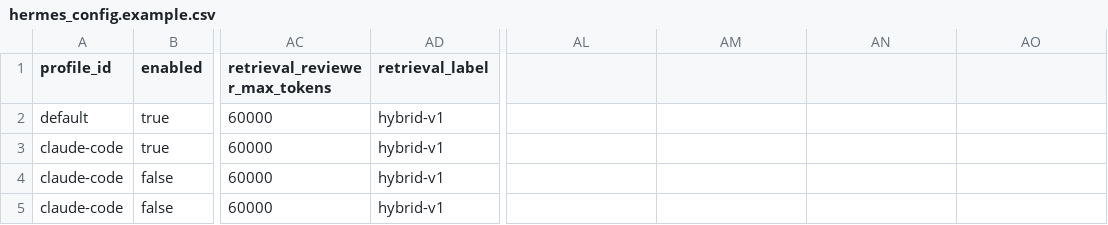
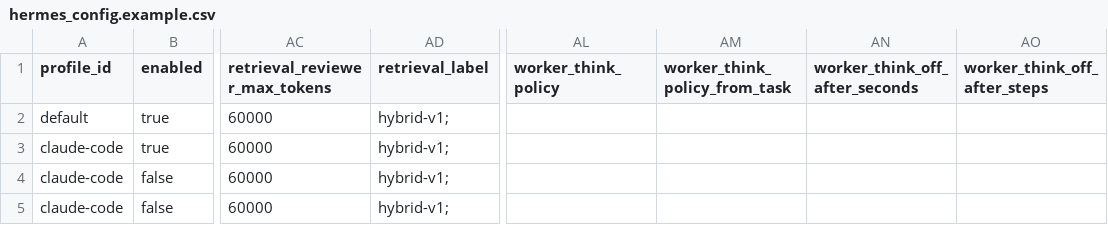
Before and after one commit to Sa1avatus/n8n-agent-orchestrator, a CSV file: hermes_config.example.csv, drawn as a sheet; only a part is shown, gaps mark what is left out; the diff names each change by its address in the sheet, - before the commit and + after, or states it on an @@ line.

```diff
--- a/hermes_config.example.csv
+++ b/hermes_config.example.csv
-AL1: (empty)
+AL1: worker_think_policy
-AM1: (empty)
+AM1: worker_think_policy_from_task
-AN1: (empty)
+AN1: worker_think_off_after_seconds
-AO1: (empty)
+AO1: worker_think_off_after_steps
-AD2:AD5 (retrieval_label): hybrid-v1
+AD2:AD5 (retrieval_label): hybrid-v1;
```
Also changed, not shown: 28 other files.
